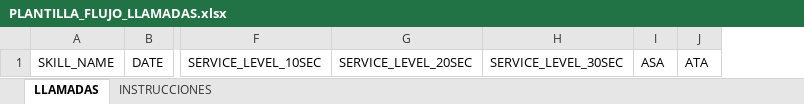
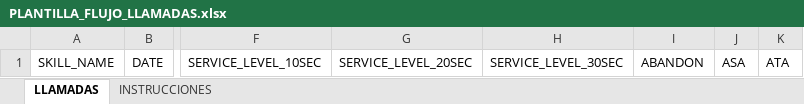
Before and after one commit to josedavidosorio2005/claude-dasborad-, an Excel workbook: server/plantillas/PLANTILLA_FLUJO_LLAMADAS.xlsx, sheet LLAMADAS, drawn as a sheet; only a part is shown, gaps mark what is left out; values as stored, in another font and other column widths than the file's, no borders; the diff names each change by its address in the sheet, - before the commit and + after, or states it on an @@ line.

```diff
--- a/server/plantillas/PLANTILLA_FLUJO_LLAMADAS.xlsx (sheet LLAMADAS)
+++ b/server/plantillas/PLANTILLA_FLUJO_LLAMADAS.xlsx (sheet LLAMADAS)
+column I, row 1: ABANDON
```
Also changed, not shown: sheet INSTRUCCIONES, 9 other files.
